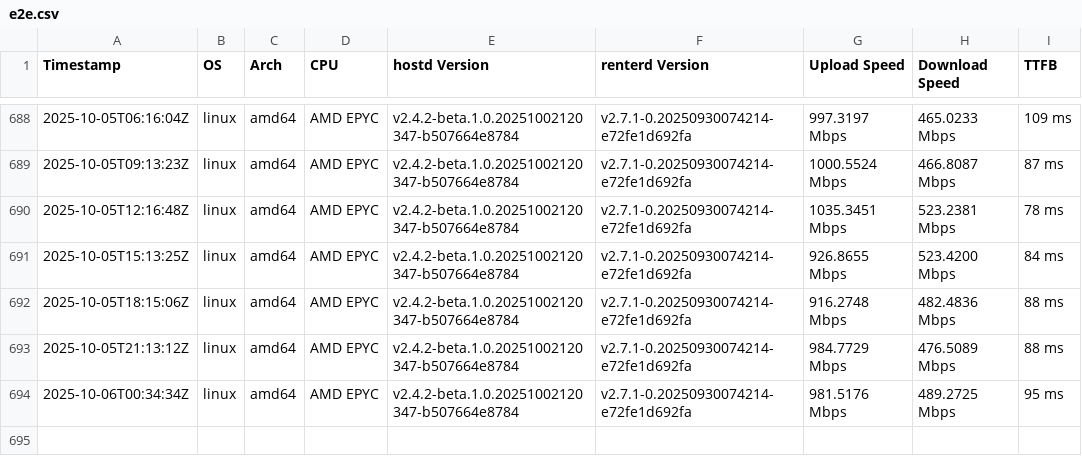
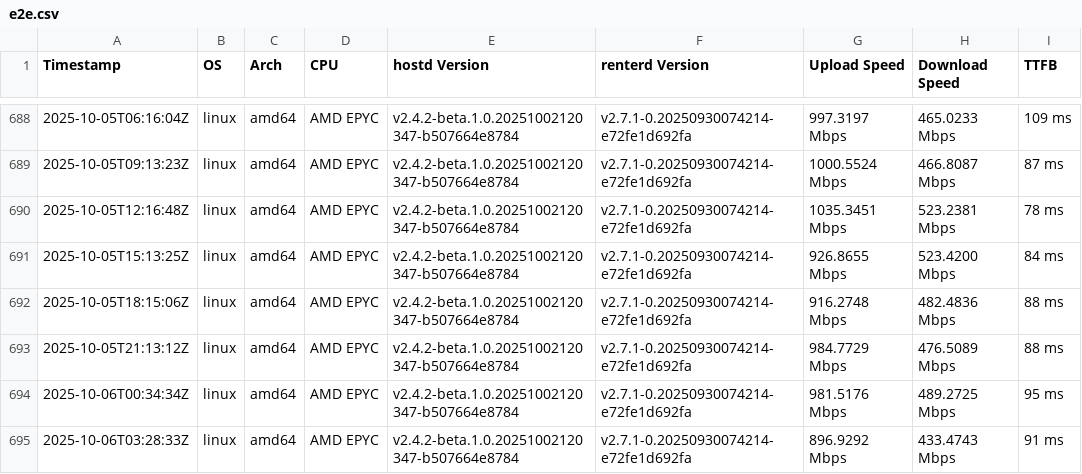
Before and after one commit to SiaFoundation/benchmark, a CSV file: results/e2e.csv, drawn as a sheet; only a part is shown, gaps mark what is left out; the diff names each change by its address in the sheet, - before the commit and + after, or states it on an @@ line.

```diff
--- a/results/e2e.csv
+++ b/results/e2e.csv
+row 695: 2025-10-06T03:28:33Z | linux | amd64 | AMD EPYC | v2.4.2-beta.1.0.20251002120347-b507664e8784 | v2.7.1-0.20250930074214-e72fe1d692fa | 896.9292 Mbps | 433.4743 Mbps | 91 ms
```
Also changed, not shown: results/rhp4.csv, results/rhp4.quic.csv.
